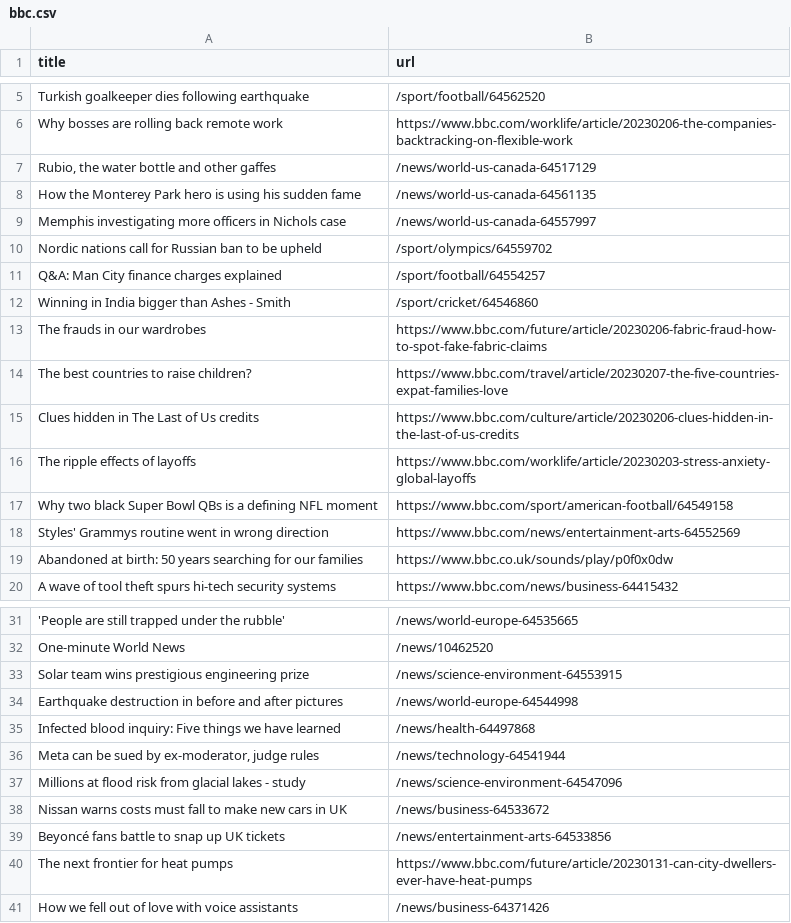
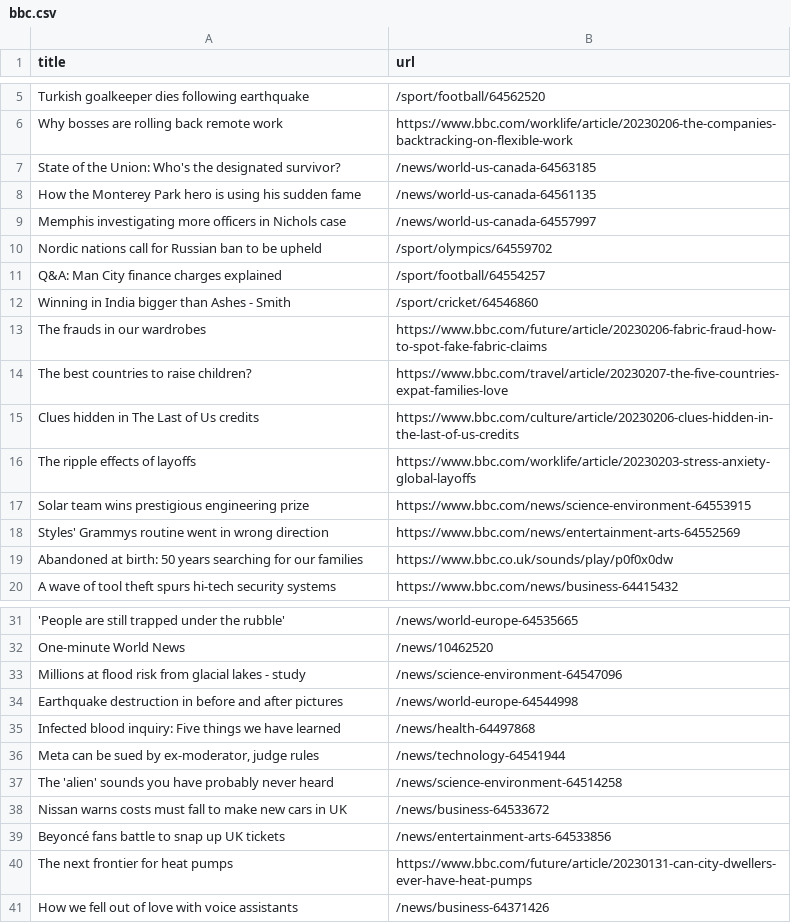
Before and after one commit to ramanshreya/automatic-scraper, a CSV file: bbc.csv, drawn as a sheet; only a part is shown, gaps mark what is left out; removed rows and columns are numbered as before the commit, all else as after; the diff names each change by its address in the sheet, - before the commit and + after, or states it on an @@ line.

```diff
--- a/bbc.csv
+++ b/bbc.csv
-row 7: Rubio, the water bottle and other gaffes | /news/world-us-canada-64517129
+row 7: State of the Union: Who's the designated survivor? | /news/world-us-canada-64563185
-row 17: Why two black Super Bowl QBs is a defining NFL moment | https://www.bbc.com/sport/american-football/64549158
+row 17: Solar team wins prestigious engineering prize | https://www.bbc.com/news/science-environment-64553915
-row 33: Solar team wins prestigious engineering prize | /news/science-environment-64553915
@@ row 37 moved to row 33: Millions at flood risk from glacial lake… @@
+row 37: The 'alien' sounds you have probably never heard | /news/science-environment-64514258
```
